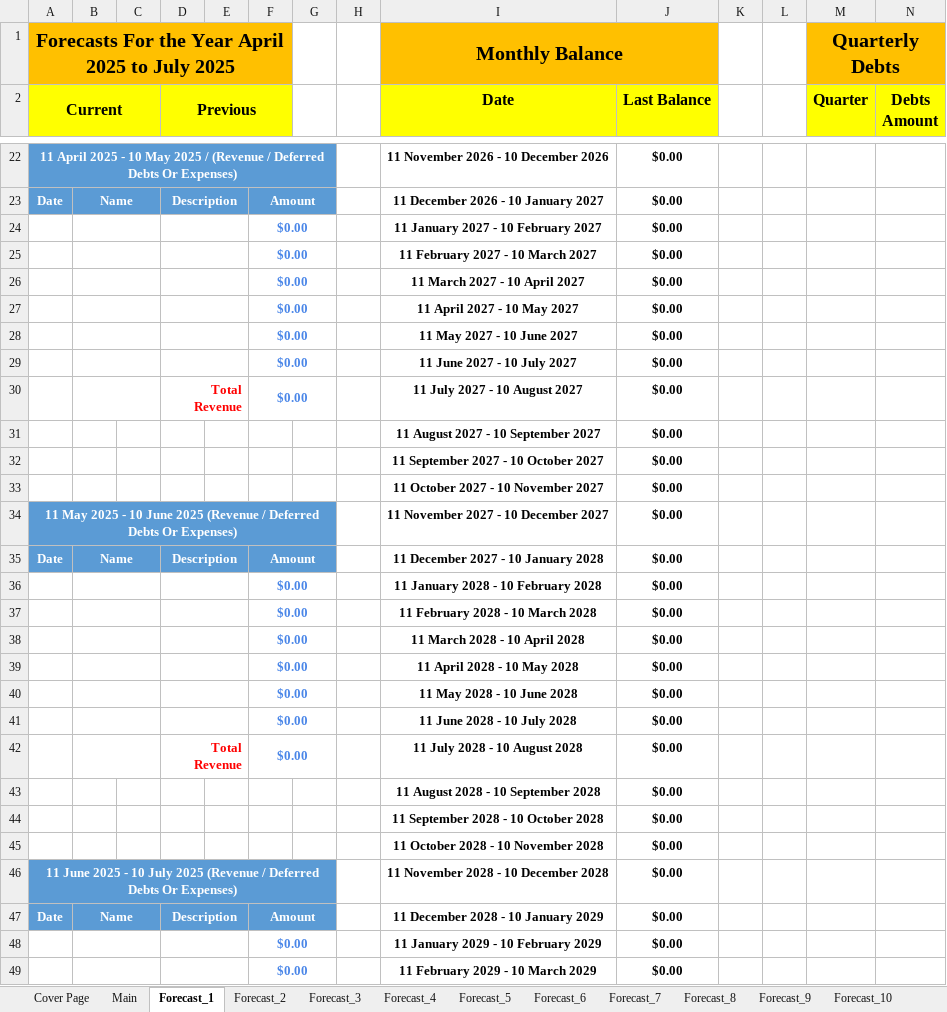
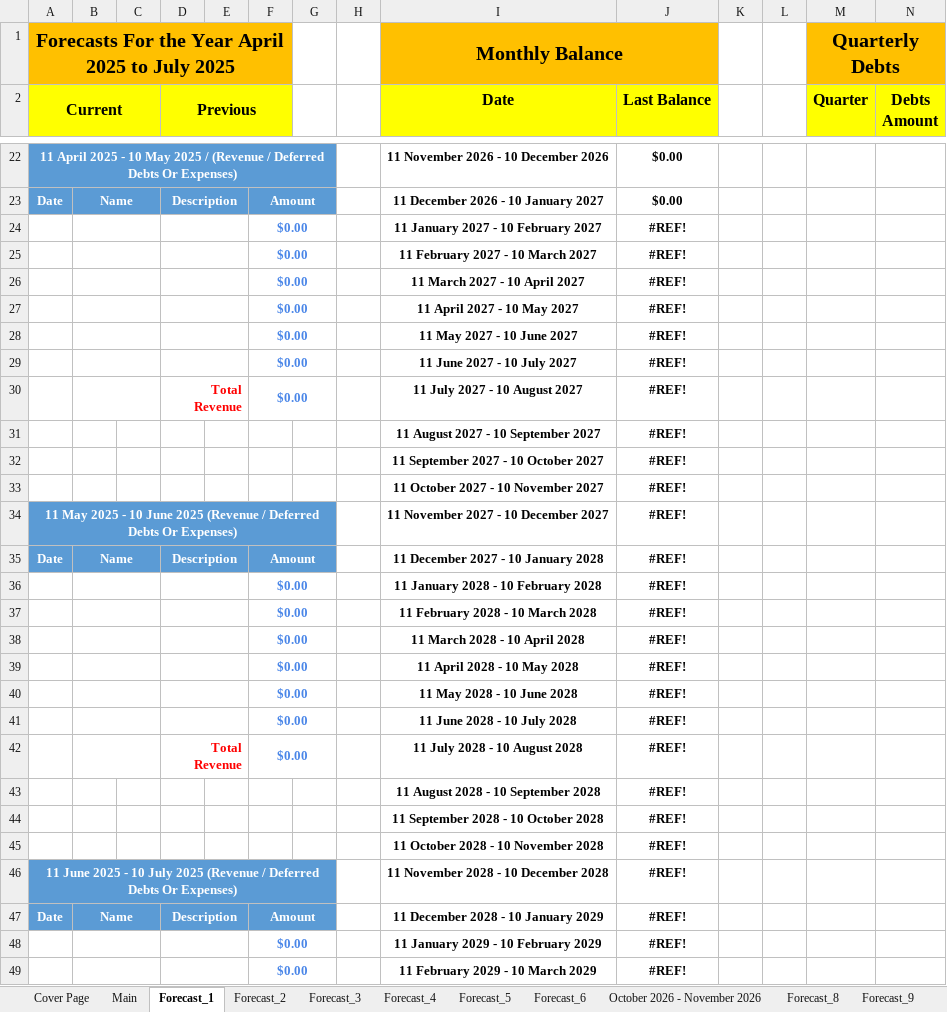
Before and after one commit to tangsinglun/Income-And-Expenditure-Forecast, an Excel workbook: Income And Expenses Forecast Template.xlsx, sheet Forecast_1, drawn as a sheet; only a part is shown, gaps mark what is left out; values as stored, in another font and other column widths than the file's, no borders; conditional formats not drawn; the diff covers the shown part only; the diff names each change by its address in the sheet, - before the commit and + after, or states it on an @@ line.

```diff
--- a/Income And Expenses Forecast Template.xlsx (sheet Forecast_1)
+++ b/Income And Expenses Forecast Template.xlsx (sheet Forecast_1)
-sheet tab: Forecast_7
+sheet tab: October 2026 - November 2026
-J24:J49 (Last Balance): $0.00
+J24:J49 (Last Balance): #REF!
```
Also changed, not shown: 10 edited cells elsewhere in this sheet, sheet Forecast_9, sheet Forecast_11, sheet Forecast_15, sheet Forecast_13, sheet Forecast_14, sheet Forecast_8, 3 more sheets, formulas that keep their value.
